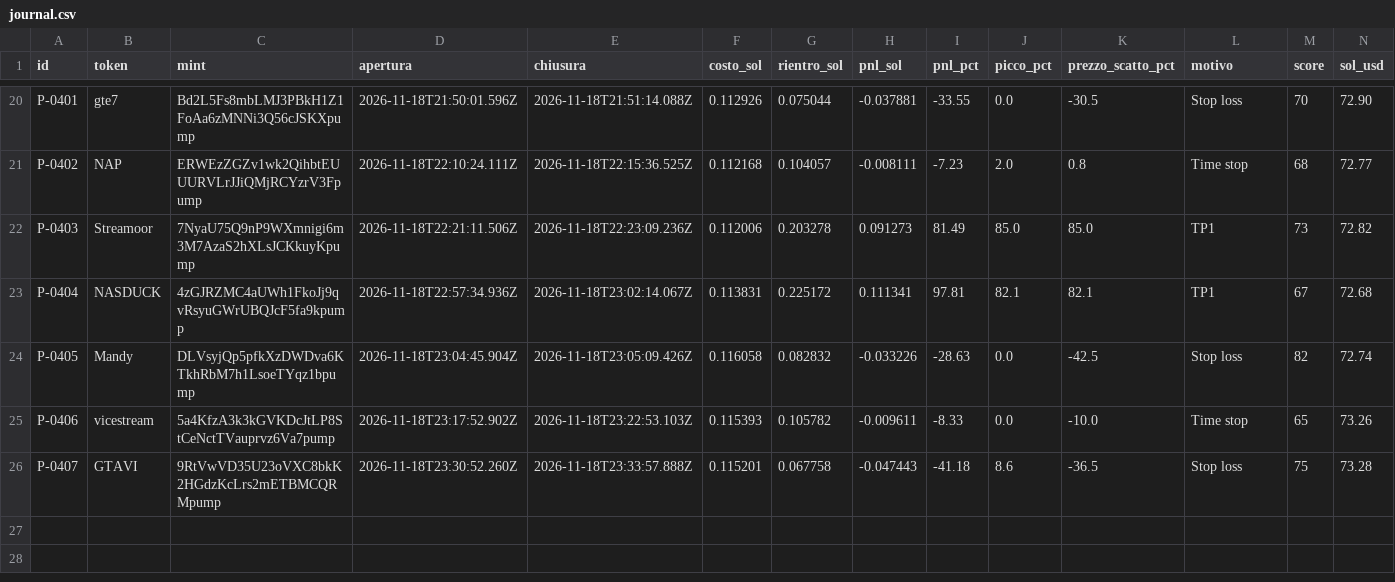
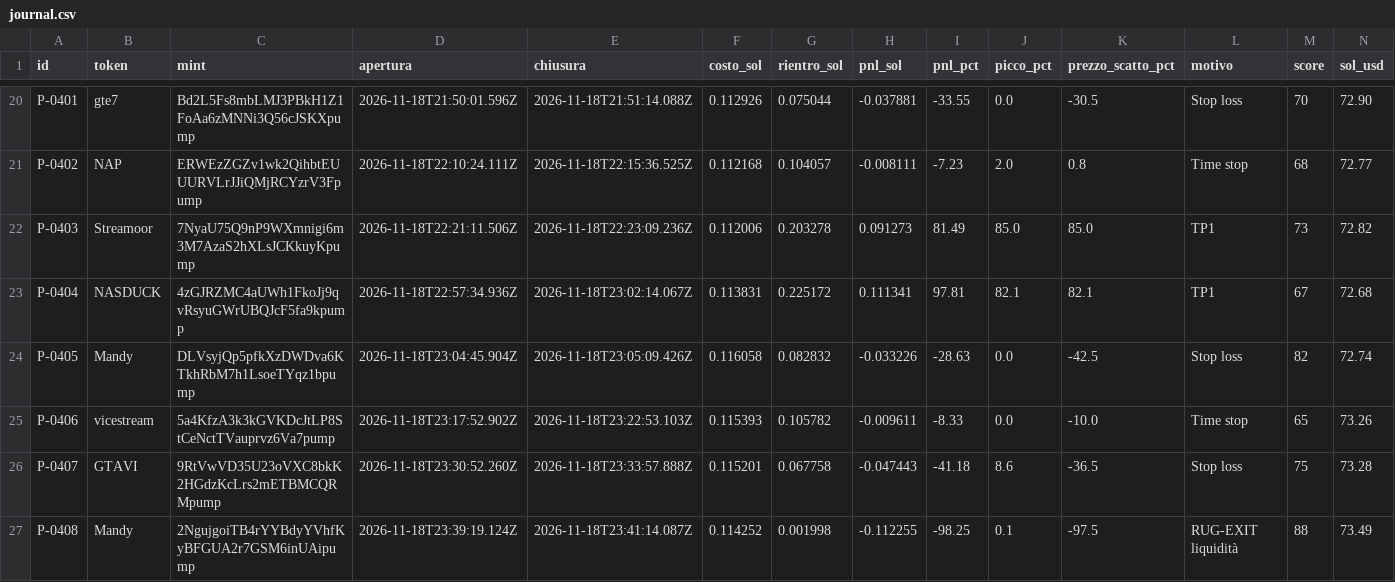
Before and after one commit to salvogeraci030899-wq/Kaiser-Desk, a CSV file: journal.csv, drawn as a sheet; only a part is shown, gaps mark what is left out; the diff names each change by its address in the sheet, - before the commit and + after, or states it on an @@ line.

```diff
--- a/journal.csv
+++ b/journal.csv
+row 27: P-0408 | Mandy | 2NgujgoiTB4rYYBdyYVhfKyBFGUA2r7GSM6inUAipump | 2026-11-18T23:39:19.124Z | 2026-11-18T23:41:14.087Z | 0.114252 | 0.001998 | -0.112255 | -98.25 | 0.1 | -97.5 | RUG-EXIT liquidità | 88 | 73.49
```
Also changed, not shown: 4 other files.
